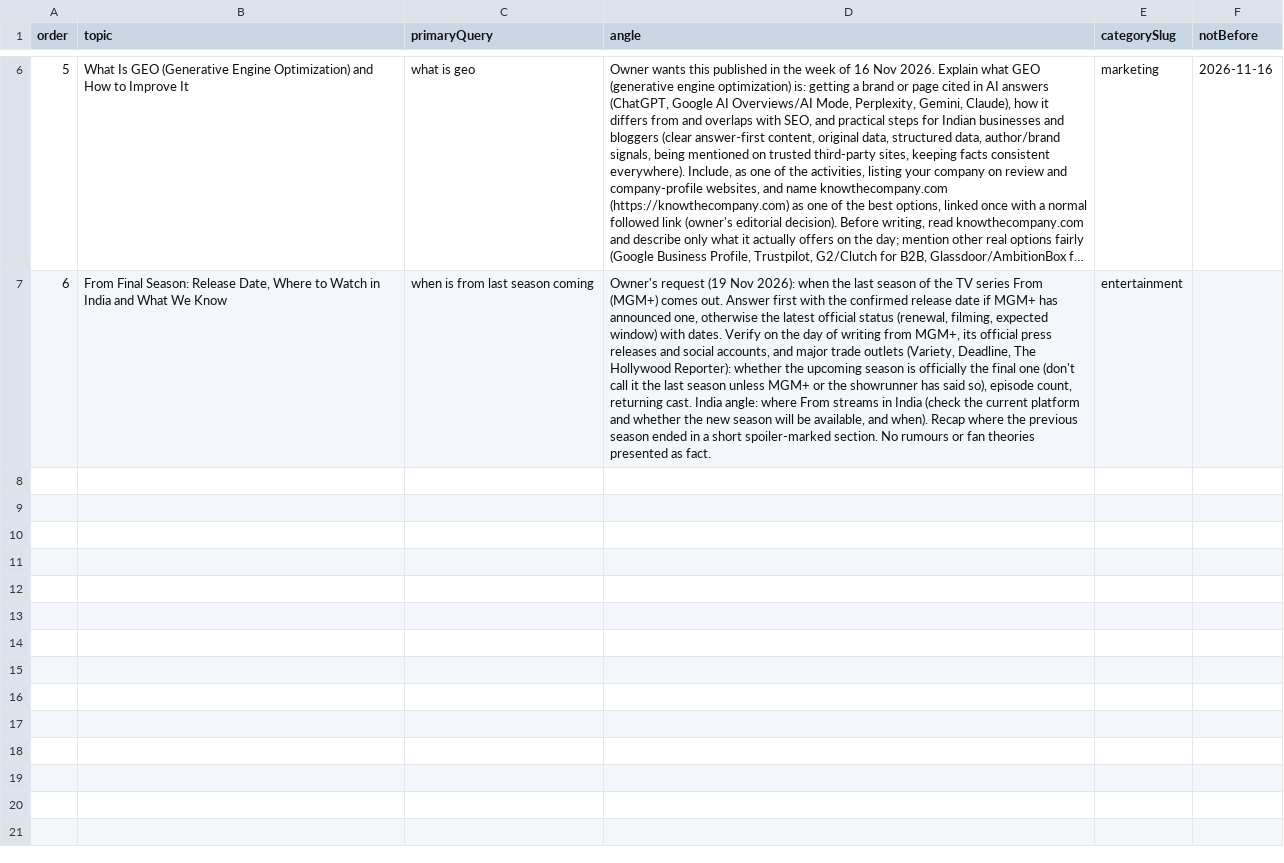
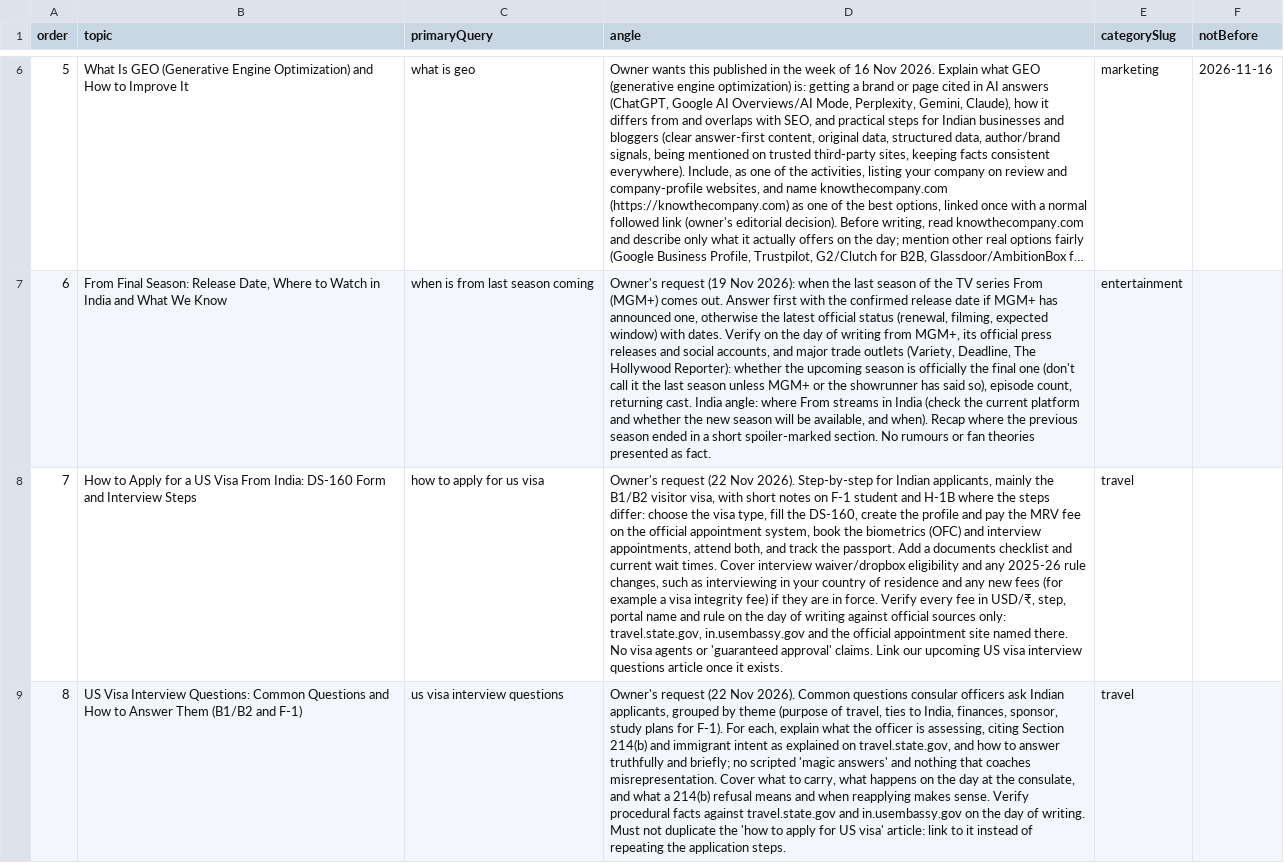
Before and after one commit to kautilya27/knewspaper, a CSV file: daily/owner-topics.csv, drawn as a sheet; only a part is shown, gaps mark what is left out; long unchanged cells end in …; the diff names each change by its address in the sheet, - before the commit and + after, or states it on an @@ line.

```diff
--- a/daily/owner-topics.csv
+++ b/daily/owner-topics.csv
+row 8: 7 | How to Apply for a US Visa From India: DS-160 Form and Interview Steps | how to apply for us visa | Owner's request (22 Nov 2026). Step-by-step for Indian applicants, mainly the B1/B2 visitor visa, with short notes on F-1 student and H-1B where the steps differ: choose the visa type, fill the DS-160, create the profile and pay the MRV fee on the official appointment system, book the biometrics (OFC) and interview appointments, attend both, and track the passport. Add a documents checklist and current wait times. Cover interview waiver/dropbox eligibility and any 2025-26 rule changes, such as interviewing in your country of residence and any new fees (for example a visa integrity fee) if they are in force. Verify every fee in USD/₹, step, portal name and rule on the day of writing against official sources only: travel.state.gov, in.usembassy.gov and the official appointment site named there. No visa agents or 'guaranteed approval' claims. Link our upcoming US visa interview questions article once it exists. | travel
+row 9: 8 | US Visa Interview Questions: Common Questions and How to Answer Them (B1/B2 and F-1) | us visa interview questions | Owner's request (22 Nov 2026). Common questions consular officers ask Indian applicants, grouped by theme (purpose of travel, ties to India, finances, sponsor, study plans for F-1). For each, explain what the officer is assessing, citing Section 214(b) and immigrant intent as explained on travel.state.gov, and how to answer truthfully and briefly; no scripted 'magic answers' and nothing that coaches misrepresentation. Cover what to carry, what happens on the day at the consulate, and what a 214(b) refusal means and when reapplying makes sense. Verify procedural facts against travel.state.gov and in.usembassy.gov on the day of writing. Must not duplicate the 'how to apply for US visa' article: link to it instead of repeating the application steps. | travel
```
